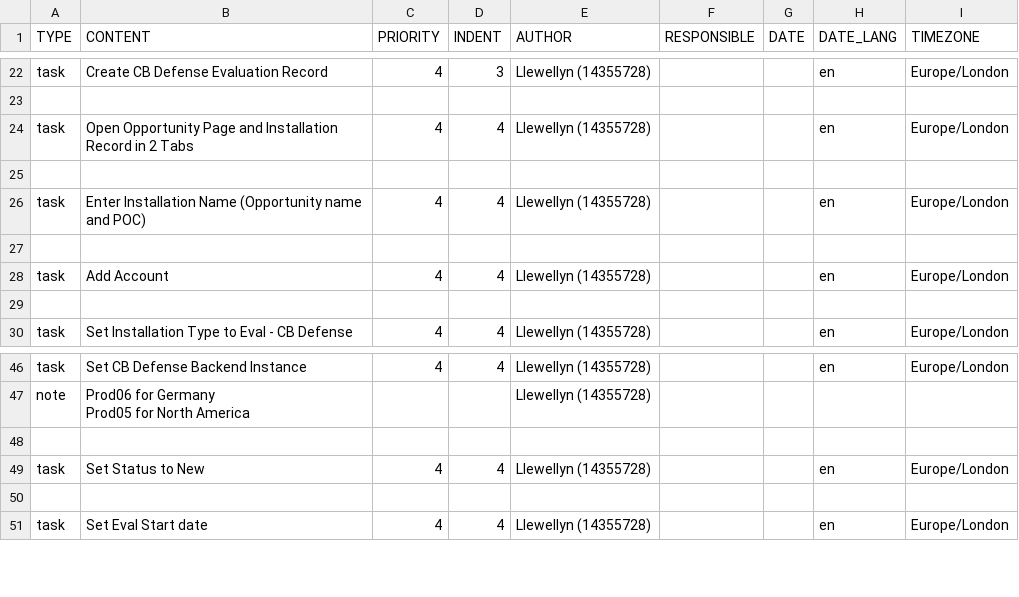
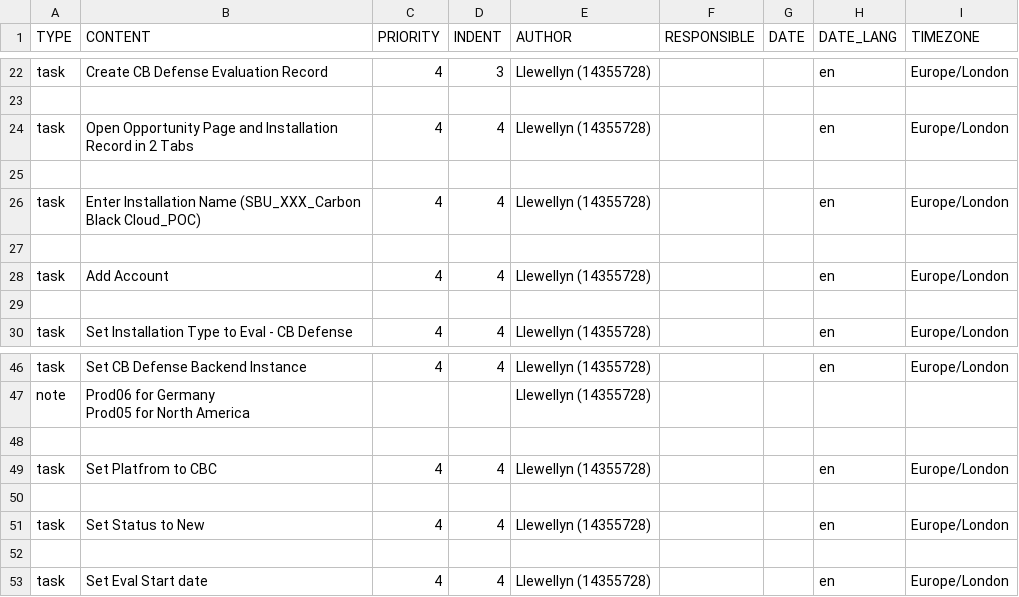
Before and after one commit to marblagin/todoist-helper, a CSV file: templates/POC_CBC.csv, drawn as a sheet; only a part is shown, gaps mark what is left out.

Commit message:
Added new tasks and product names

```diff
--- a/templates/POC_CBC.csv
+++ b/templates/POC_CBC.csv
@@ -25,3 +25,3 @@ task,Open Opportunity Page and Installation Record in 2 Tabs,4,4,Llewellyn (1435
 ,,,,,,,,
-task,Enter Installation Name (Opportunity name and POC),4,4,Llewellyn (14355728),,,en,Europe/London
+task,Enter Installation Name (SBU_XXX_Carbon Black Cloud_POC),4,4,Llewellyn (14355728),,,en,Europe/London
 ,,,,,,,,
@@ -49,2 +49,4 @@ Prod05 for North America
 ",,,Llewellyn (14355728),,,,
+,,,,,,,,
+task,Set Platfrom to CBC,4,4,Llewellyn (14355728),,,en,Europe/London
 ,,,,,,,,
```
Also changed, not shown: 1 other file.
